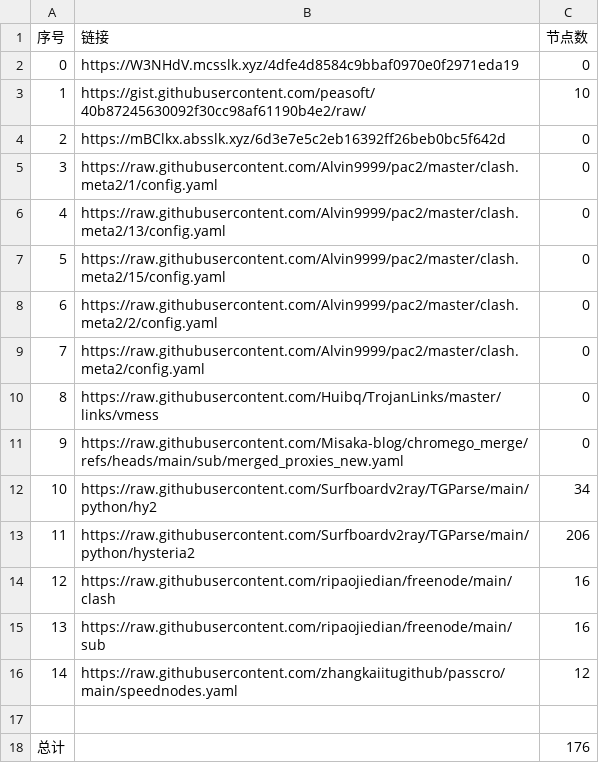
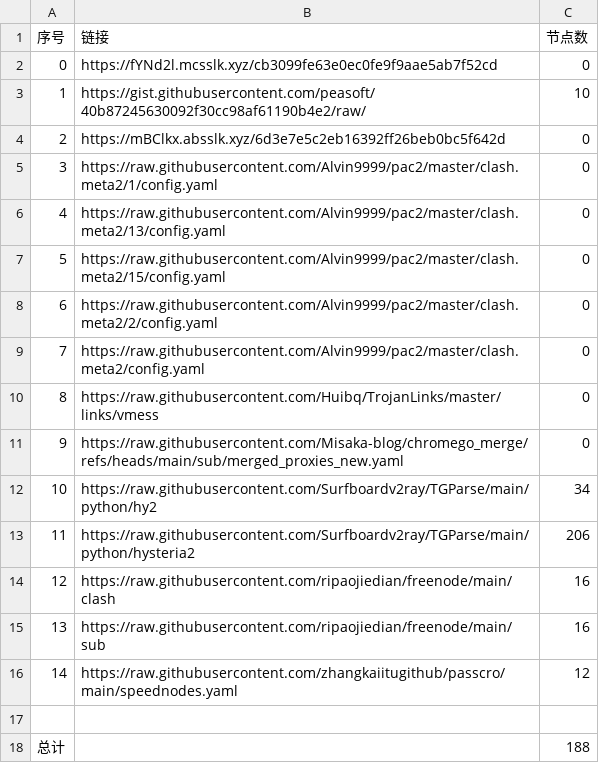
Before and after one commit to yxxyun/NoMoreWalls, a CSV file: list_result.csv, drawn as a sheet.

```diff
--- a/list_result.csv
+++ b/list_result.csv
@@ -1,3 +1,3 @@
 序号,链接,节点数
-0,https://W3NHdV.mcsslk.xyz/4dfe4d8584c9bbaf0970e0f2971eda19,0
+0,https://fYNd2l.mcsslk.xyz/cb3099fe63e0ec0fe9f9aae5ab7f52cd,0
 1,https://gist.githubusercontent.com/peasoft/40b87245630092f30cc98af61190b4e2/raw/,10
@@ -17,2 +17,2 @@
 
-总计,,176
+总计,,188
```
Also changed, not shown: 15 other files.
